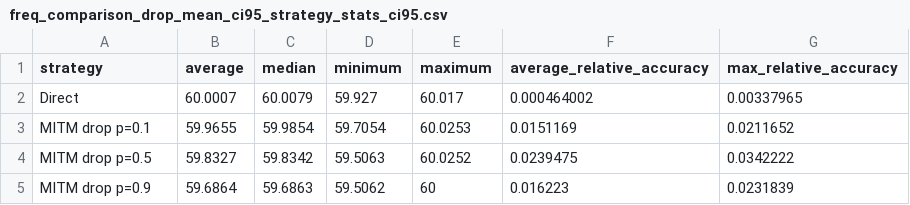
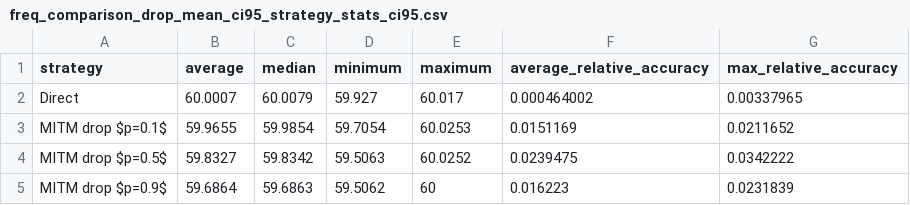
Before and after one commit to TohidBehdadnia/co-simulation, a CSV file: results/freq_comparison_drop_mean_ci95_strategy_stats_ci95.csv, drawn as a sheet.

```diff
--- a/results/freq_comparison_drop_mean_ci95_strategy_stats_ci95.csv
+++ b/results/freq_comparison_drop_mean_ci95_strategy_stats_ci95.csv
@@ -2,4 +2,4 @@ strategy,average,median,minimum,maximum,average_relative_accuracy,max_relative_a
 Direct,60.0007,60.0079,59.927,60.017,0.000464002,0.00337965
-MITM drop p=0.1,59.9655,59.9854,59.7054,60.0253,0.0151169,0.0211652
-MITM drop p=0.5,59.8327,59.8342,59.5063,60.0252,0.0239475,0.0342222
-MITM drop p=0.9,59.6864,59.6863,59.5062,60,0.016223,0.0231839
+MITM drop $p=0.1$,59.9655,59.9854,59.7054,60.0253,0.0151169,0.0211652
+MITM drop $p=0.5$,59.8327,59.8342,59.5063,60.0252,0.0239475,0.0342222
+MITM drop $p=0.9$,59.6864,59.6863,59.5062,60,0.016223,0.0231839
```
Also changed, not shown: results/freq_comparison_delay_mean_ci95_strategy_stats_ci95.csv, 11 other files.
